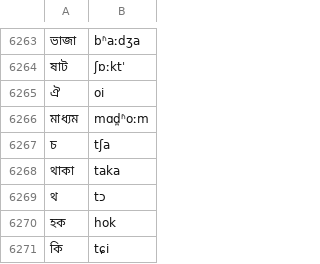
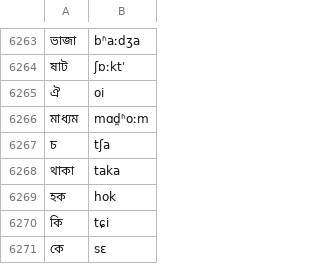
Before and after one commit to neurlang/dataset, a TSV file: bengali/lexicon.tsv, drawn as a sheet; only a part is shown, gaps mark what is left out; the shorter side is filled out with more unchanged rows.

```diff
--- a/bengali/lexicon.tsv
+++ b/bengali/lexicon.tsv
@@ -6268,3 +6268,2 @@
 থাকা	taka
-থ	tɔ
 হক	hok
```
Also changed, not shown: azerbaijani/lexicon.tsv, bashkir/lexicon.tsv, 29 other files.
